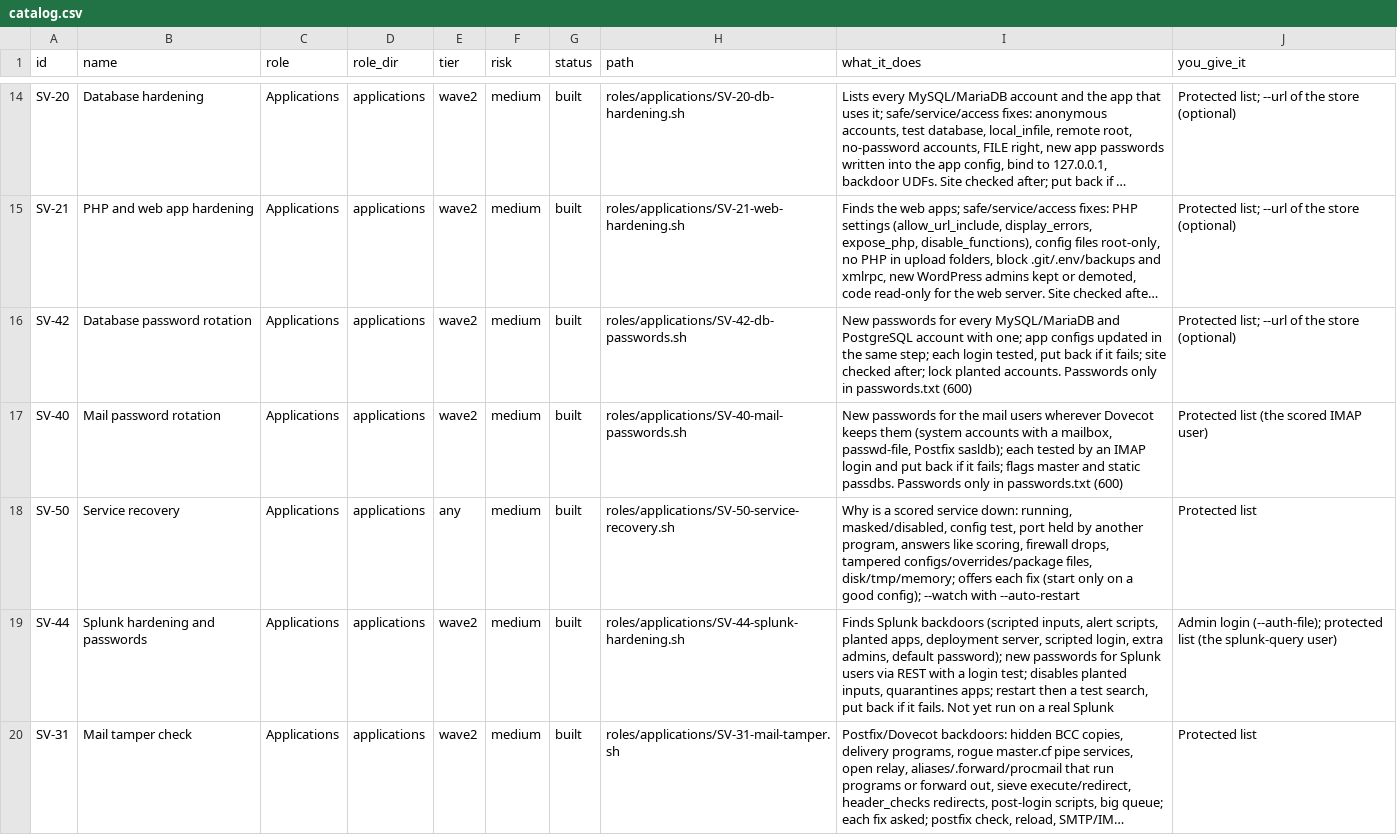
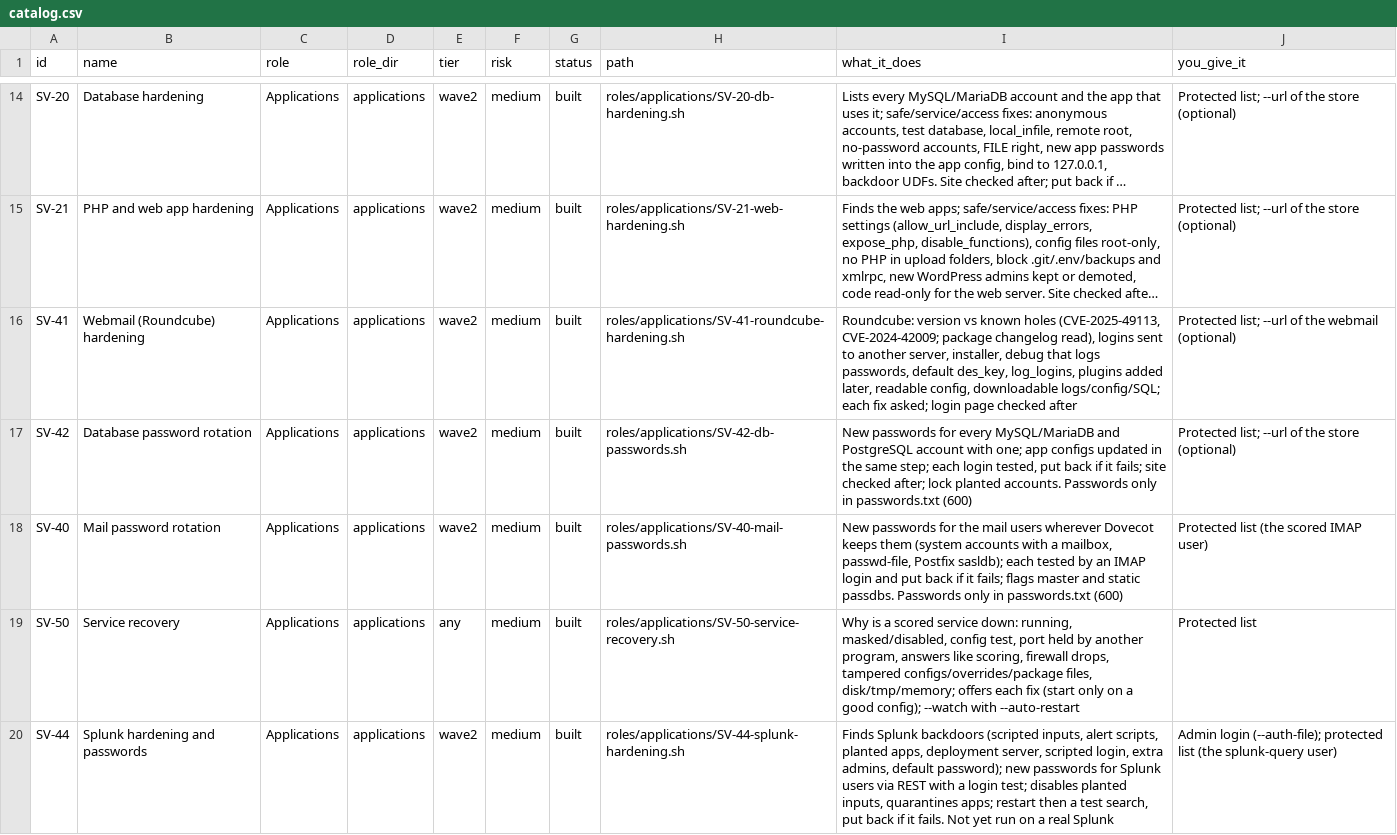
Before and after one commit to Terminality/sdgsdgsdg, a CSV file: docs/catalog.csv, drawn as a sheet; only a part is shown, gaps mark what is left out; the shorter side is filled out with more unchanged rows; long unchanged cells end in …; the diff names each change by its address in the sheet, - before the commit and + after, or states it on an @@ line.

```diff
--- a/docs/catalog.csv
+++ b/docs/catalog.csv
+row 16: SV-41 | Webmail (Roundcube) hardening | Applications | applications | wave2 | medium | built | roles/applications/SV-41-roundcube-hardening.sh | Roundcube: version vs known holes (CVE-2025-49113, CVE-2024-42009; package changelog read), logins sent to another server, installer, debug that logs passwords, default des_key, log_logins, plugins added later, readable config, downloadable logs/config/SQL; each fix asked; login page checked after | Protected list; --url of the webmail (optional)
```
Also changed, not shown: 9 other files.
